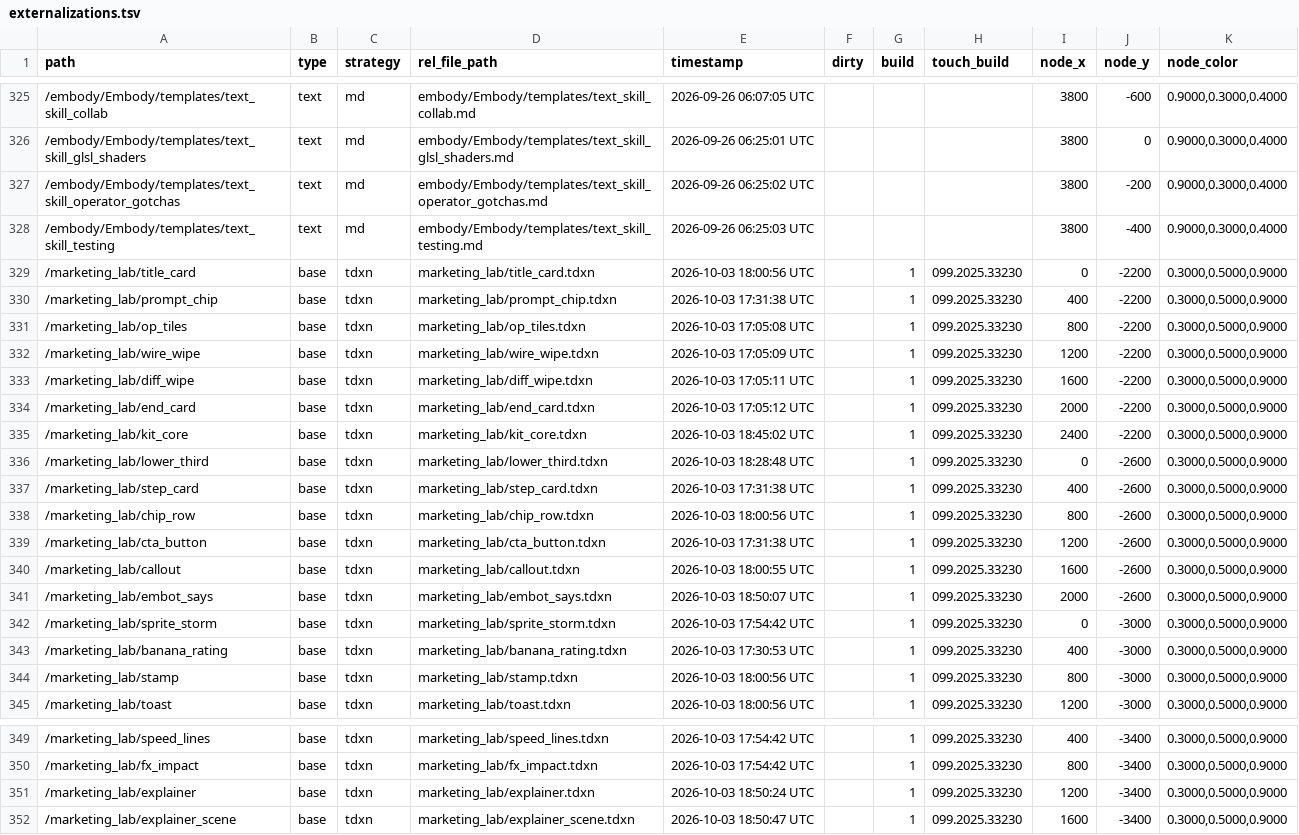
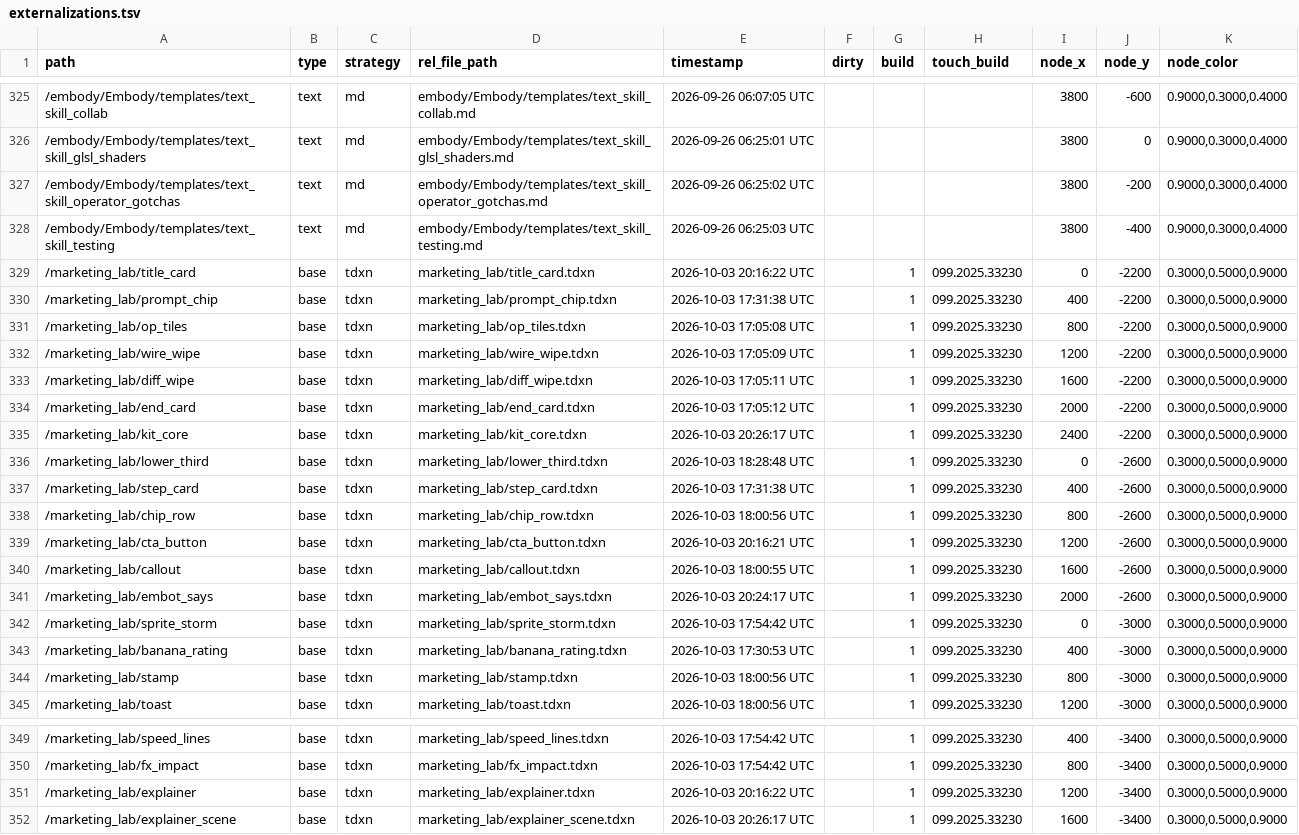
Before and after one commit to dylanroscover/Embody, a TSV file: dev/embody/externalizations.tsv, drawn as a sheet; only a part is shown, gaps mark what is left out.

```diff
--- a/dev/embody/externalizations.tsv
+++ b/dev/embody/externalizations.tsv
@@ -328,3 +328,3 @@ path	type	strategy	rel_file_path	timestamp	dirty	build	touch_build	node_x	node_y
 /embody/Embody/templates/text_skill_testing	text	md	embody/Embody/templates/text_skill_testing.md	2026-09-26 06:25:03 UTC				3800	-400	0.9000,0.3000,0.4000
-/marketing_lab/title_card	base	tdxn	marketing_lab/title_card.tdxn	2026-10-03 18:00:56 UTC		1	099.2025.33230	0	-2200	0.3000,0.5000,0.9000
+/marketing_lab/title_card	base	tdxn	marketing_lab/title_card.tdxn	2026-10-03 20:16:22 UTC		1	099.2025.33230	0	-2200	0.3000,0.5000,0.9000
 /marketing_lab/prompt_chip	base	tdxn	marketing_lab/prompt_chip.tdxn	2026-10-03 17:31:38 UTC		1	099.2025.33230	400	-2200	0.3000,0.5000,0.9000
@@ -334,3 +334,3 @@ path	type	strategy	rel_file_path	timestamp	dirty	build	touch_build	node_x	node_y
 /marketing_lab/end_card	base	tdxn	marketing_lab/end_card.tdxn	2026-10-03 17:05:12 UTC		1	099.2025.33230	2000	-2200	0.3000,0.5000,0.9000
-/marketing_lab/kit_core	base	tdxn	marketing_lab/kit_core.tdxn	2026-10-03 18:45:02 UTC		1	099.2025.33230	2400	-2200	0.3000,0.5000,0.9000
+/marketing_lab/kit_core	base	tdxn	marketing_lab/kit_core.tdxn	2026-10-03 20:26:17 UTC		1	099.2025.33230	2400	-2200	0.3000,0.5000,0.9000
 /marketing_lab/lower_third	base	tdxn	marketing_lab/lower_third.tdxn	2026-10-03 18:28:48 UTC		1	099.2025.33230	0	-2600	0.3000,0.5000,0.9000
@@ -338,5 +338,5 @@ path	type	strategy	rel_file_path	timestamp	dirty	build	touch_build	node_x	node_y
 /marketing_lab/chip_row	base	tdxn	marketing_lab/chip_row.tdxn	2026-10-03 18:00:56 UTC		1	099.2025.33230	800	-2600	0.3000,0.5000,0.9000
-/marketing_lab/cta_button	base	tdxn	marketing_lab/cta_button.tdxn	2026-10-03 17:31:38 UTC		1	099.2025.33230	1200	-2600	0.3000,0.5000,0.9000
+/marketing_lab/cta_button	base	tdxn	marketing_lab/cta_button.tdxn	2026-10-03 20:16:21 UTC		1	099.2025.33230	1200	-2600	0.3000,0.5000,0.9000
 /marketing_lab/callout	base	tdxn	marketing_lab/callout.tdxn	2026-10-03 18:00:55 UTC		1	099.2025.33230	1600	-2600	0.3000,0.5000,0.9000
-/marketing_lab/embot_says	base	tdxn	marketing_lab/embot_says.tdxn	2026-10-03 18:50:07 UTC		1	099.2025.33230	2000	-2600	0.3000,0.5000,0.9000
+/marketing_lab/embot_says	base	tdxn	marketing_lab/embot_says.tdxn	2026-10-03 20:24:17 UTC		1	099.2025.33230	2000	-2600	0.3000,0.5000,0.9000
 /marketing_lab/sprite_storm	base	tdxn	marketing_lab/sprite_storm.tdxn	2026-10-03 17:54:42 UTC		1	099.2025.33230	0	-3000	0.3000,0.5000,0.9000
@@ -350,3 +350,3 @@ path	type	strategy	rel_file_path	timestamp	dirty	build	touch_build	node_x	node_y
 /marketing_lab/fx_impact	base	tdxn	marketing_lab/fx_impact.tdxn	2026-10-03 17:54:42 UTC		1	099.2025.33230	800	-3400	0.3000,0.5000,0.9000
-/marketing_lab/explainer	base	tdxn	marketing_lab/explainer.tdxn	2026-10-03 18:50:24 UTC		1	099.2025.33230	1200	-3400	0.3000,0.5000,0.9000
-/marketing_lab/explainer_scene	base	tdxn	marketing_lab/explainer_scene.tdxn	2026-10-03 18:50:47 UTC		1	099.2025.33230	1600	-3400	0.3000,0.5000,0.9000
+/marketing_lab/explainer	base	tdxn	marketing_lab/explainer.tdxn	2026-10-03 20:16:22 UTC		1	099.2025.33230	1200	-3400	0.3000,0.5000,0.9000
+/marketing_lab/explainer_scene	base	tdxn	marketing_lab/explainer_scene.tdxn	2026-10-03 20:26:17 UTC		1	099.2025.33230	1600	-3400	0.3000,0.5000,0.9000
```
Also changed, not shown: 6 other files.
